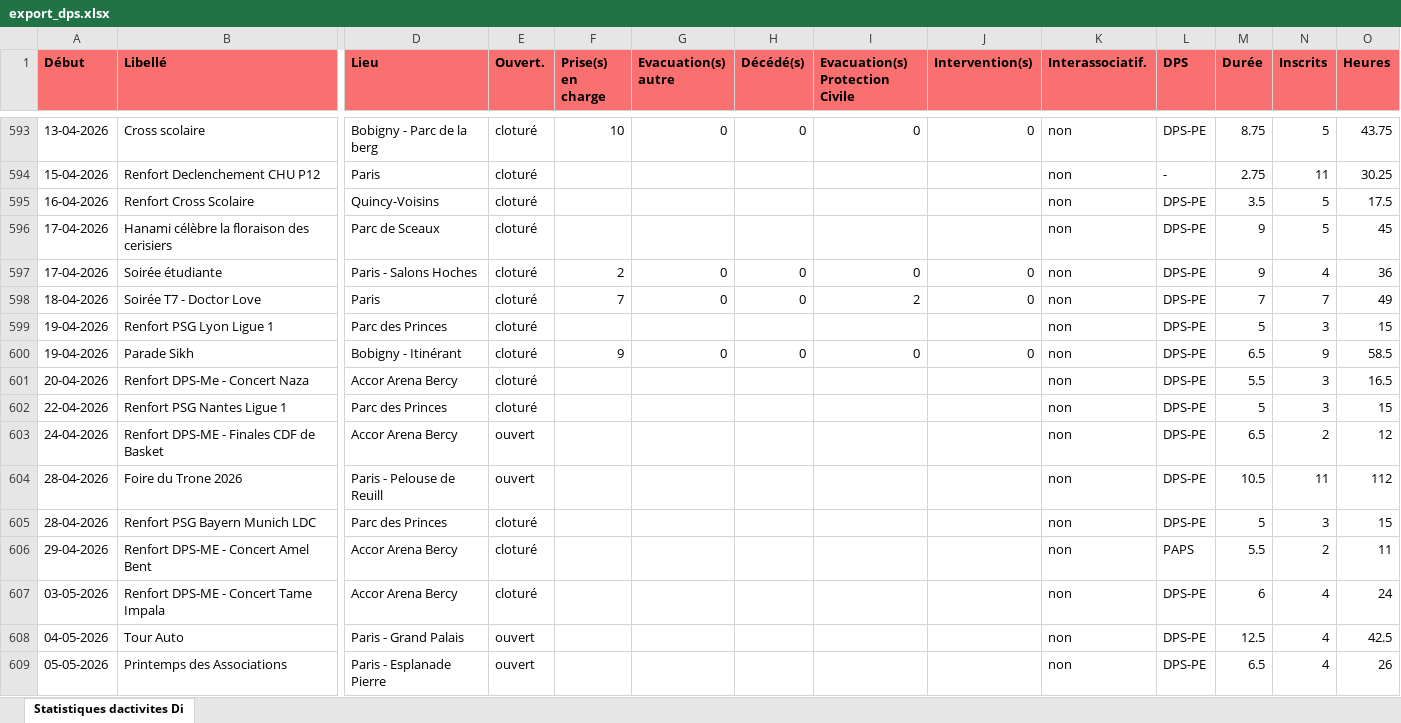
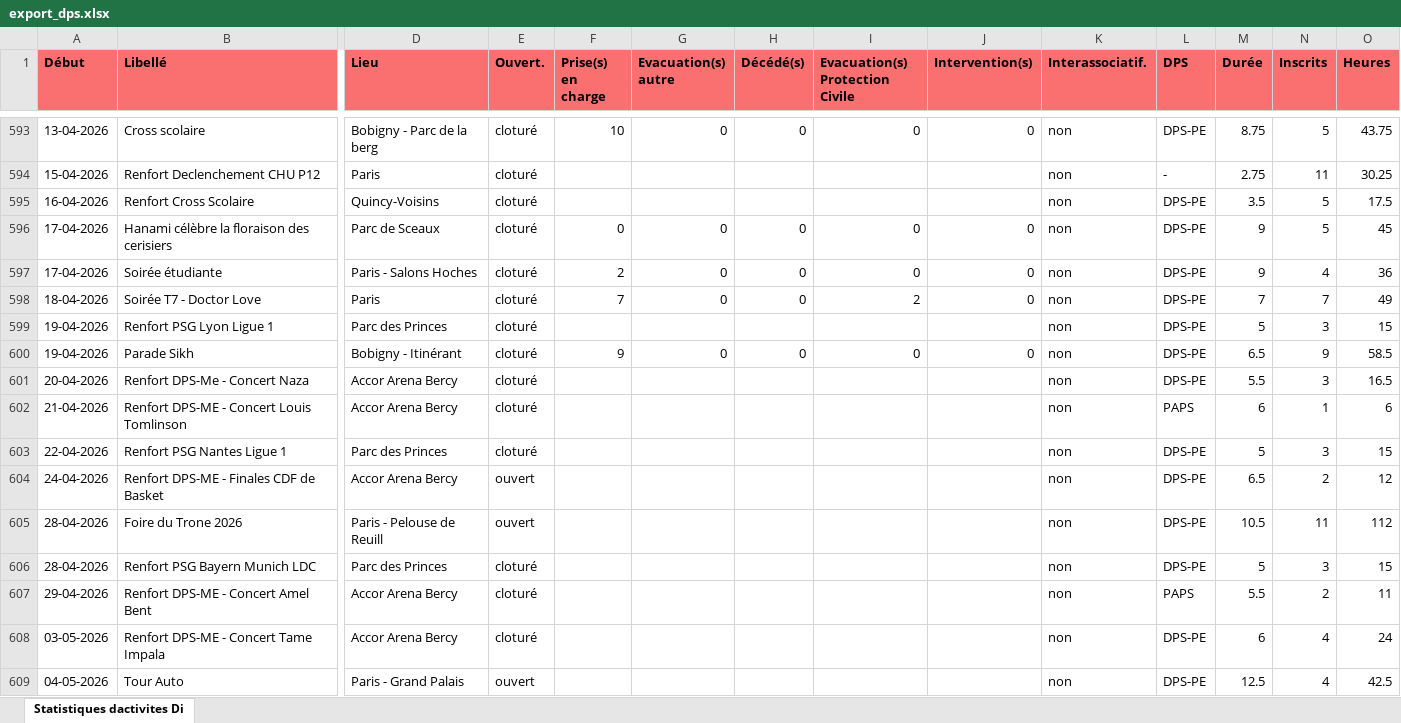
Before and after one commit to PCPSOpe12/Dashboard-Ope, an Excel workbook: data/export_dps.xlsx, sheet Statistiques dactivites Di, drawn as a sheet; only a part is shown, gaps mark what is left out; the shorter side is filled out with more unchanged rows; values as stored, in another font and other column widths than the file's, no borders; rows hold the shown columns only; the diff names each change by its address in the sheet, - before the commit and + after, or states it on an @@ line.

Commit message:
Mise à jour DPS — 21/04/2026

```diff
--- a/data/export_dps.xlsx (sheet Statistiques dactivites Di)
+++ b/data/export_dps.xlsx (sheet Statistiques dactivites Di)
-F596 (Prise(s) en charge): (empty)
+F596 (Prise(s) en charge): 0
-G596 (Evacuation(s) autre): (empty)
+G596 (Evacuation(s) autre): 0
-H596 (Décédé(s)): (empty)
+H596 (Décédé(s)): 0
-I596 (Evacuation(s) Protection Civile): (empty)
+I596 (Evacuation(s) Protection Civile): 0
-J596 (Intervention(s)): (empty)
+J596 (Intervention(s)): 0
+row 602: 21-04-2026 | Renfort DPS-ME - Concert Louis Tomlinson | Accor Arena Bercy | cloturé |  |  |  |  |  | non | PAPS | 6 | 1 | 6
```
